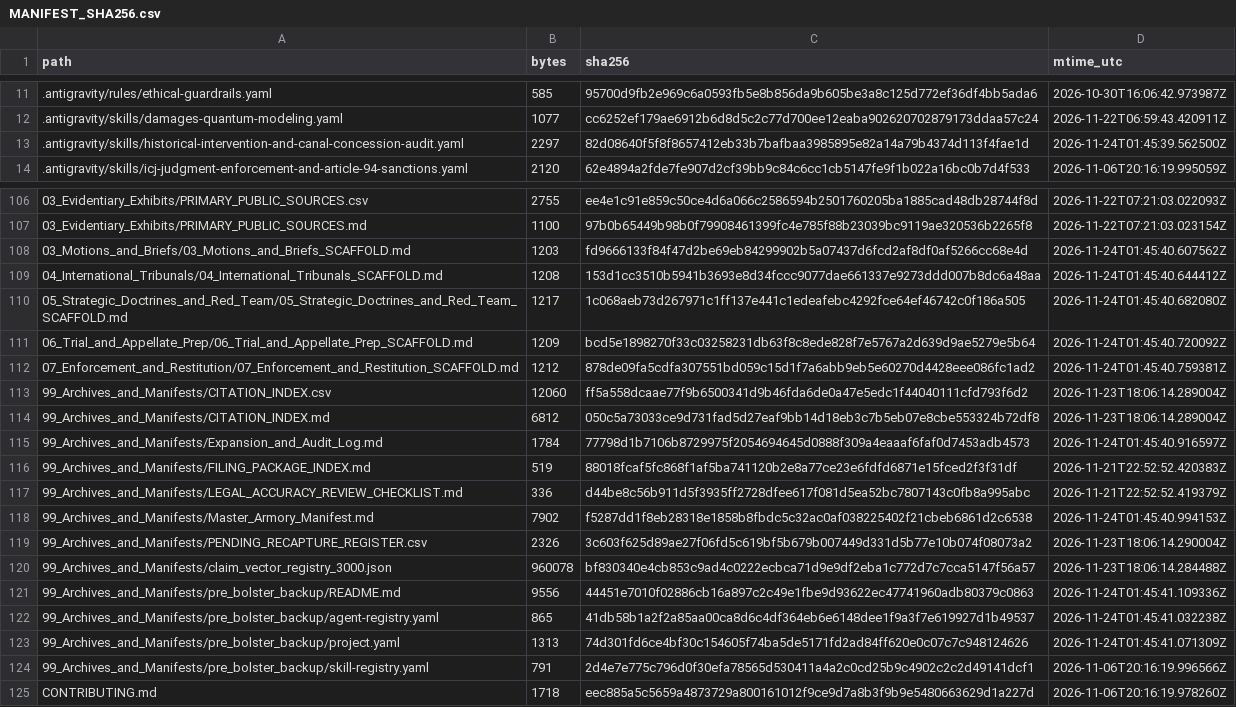
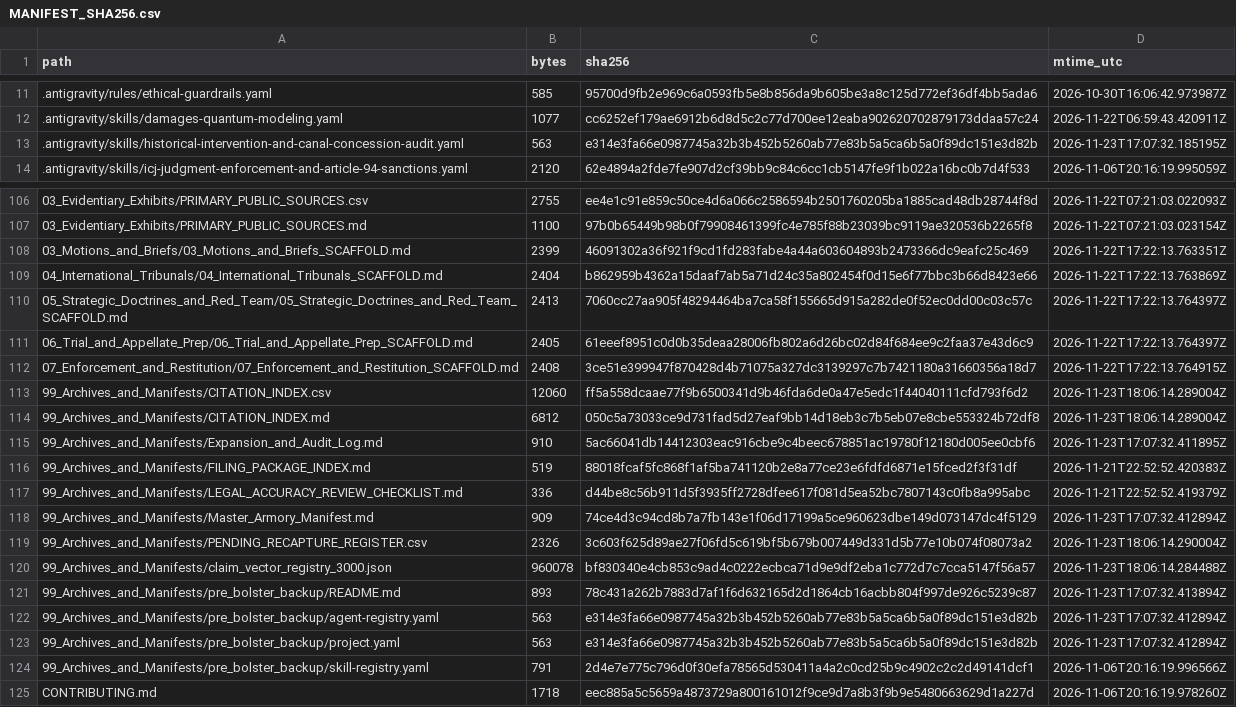
Before and after one commit to GlobalRestitutionAlliance/turtle-island-us-ks-iowa-tribe-of-kansas-and-nebraska-master-litigation, a CSV file: 99_Archives_and_Manifests/MANIFEST_SHA256.csv, drawn as a sheet; only a part is shown, gaps mark what is left out; the diff covers the shown part only.

```diff
--- a/99_Archives_and_Manifests/MANIFEST_SHA256.csv
+++ b/99_Archives_and_Manifests/MANIFEST_SHA256.csv
@@ -12,3 +12,3 @@ path,bytes,sha256,mtime_utc
 .antigravity/skills/damages-quantum-modeling.yaml,1077,cc6252ef179ae6912b6d8d5c2c77d700ee12eaba902620702879173ddaa57c24,2026-11-22T06:59:43.420911Z
-.antigravity/skills/historical-intervention-and-canal-concession-audit.yaml,2297,82d08640f5f8f8657412eb33b7bafbaa3985895e82a14a79b4374d113f4fae1d,2026-11-24T01:45:39.562500Z
+.antigravity/skills/historical-intervention-and-canal-concession-audit.yaml,563,e314e3fa66e0987745a32b3b452b5260ab77e83b5a5ca6b5a0f89dc151e3d82b,2026-11-23T17:07:32.185195Z
 .antigravity/skills/icj-judgment-enforcement-and-article-94-sanctions.yaml,2120,62e4894a2fde7fe907d2cf39bb9c84c6cc1cb5147fe9f1b022a16bc0b7d4f533,2026-11-06T20:16:19.995059Z
@@ -107,18 +107,18 @@ path,bytes,sha256,mtime_utc
 03_Evidentiary_Exhibits/PRIMARY_PUBLIC_SOURCES.md,1100,97b0b65449b98b0f79908461399fc4e785f88b23039bc9119ae320536b2265f8,2026-11-22T07:21:03.023154Z
-03_Motions_and_Briefs/03_Motions_and_Briefs_SCAFFOLD.md,1203,fd9666133f84f47d2be69eb84299902b5a07437d6fcd2af8df0af5266cc68e4d,2026-11-24T01:45:40.607562Z
-04_International_Tribunals/04_International_Tribunals_SCAFFOLD.md,1208,153d1cc3510b5941b3693e8d34fccc9077dae661337e9273ddd007b8dc6a48aa,2026-11-24T01:45:40.644412Z
-05_Strategic_Doctrines_and_Red_Team/05_Strategic_Doctrines_and_Red_Team_SCAFFOLD.md,1217,1c068aeb73d267971c1ff137e441c1edeafebc4292fce64ef46742c0f186a505,2026-11-24T01:45:40.682080Z
-06_Trial_and_Appellate_Prep/06_Trial_and_Appellate_Prep_SCAFFOLD.md,1209,bcd5e1898270f33c03258231db63f8c8ede828f7e5767a2d639d9ae5279e5b64,2026-11-24T01:45:40.720092Z
-07_Enforcement_and_Restitution/07_Enforcement_and_Restitution_SCAFFOLD.md,1212,878de09fa5cdfa307551bd059c15d1f7a6abb9eb5e60270d4428eee086fc1ad2,2026-11-24T01:45:40.759381Z
+03_Motions_and_Briefs/03_Motions_and_Briefs_SCAFFOLD.md,2399,46091302a36f921f9cd1fd283fabe4a44a603604893b2473366dc9eafc25c469,2026-11-22T17:22:13.763351Z
+04_International_Tribunals/04_International_Tribunals_SCAFFOLD.md,2404,b862959b4362a15daaf7ab5a71d24c35a802454f0d15e6f77bbc3b66d8423e66,2026-11-22T17:22:13.763869Z
+05_Strategic_Doctrines_and_Red_Team/05_Strategic_Doctrines_and_Red_Team_SCAFFOLD.md,2413,7060cc27aa905f48294464ba7ca58f155665d915a282de0f52ec0dd00c03c57c,2026-11-22T17:22:13.764397Z
+06_Trial_and_Appellate_Prep/06_Trial_and_Appellate_Prep_SCAFFOLD.md,2405,61eeef8951c0d0b35deaa28006fb802a6d26bc02d84f684ee9c2faa37e43d6c9,2026-11-22T17:22:13.764397Z
+07_Enforcement_and_Restitution/07_Enforcement_and_Restitution_SCAFFOLD.md,2408,3ce51e399947f870428d4b71075a327dc3139297c7b7421180a31660356a18d7,2026-11-22T17:22:13.764915Z
 99_Archives_and_Manifests/CITATION_INDEX.csv,12060,ff5a558dcaae77f9b6500341d9b46fda6de0a47e5edc1f44040111cfd793f6d2,2026-11-23T18:06:14.289004Z
 99_Archives_and_Manifests/CITATION_INDEX.md,6812,050c5a73033ce9d731fad5d27eaf9bb14d18eb3c7b5eb07e8cbe553324b72df8,2026-11-23T18:06:14.289004Z
-99_Archives_and_Manifests/Expansion_and_Audit_Log.md,1784,77798d1b7106b8729975f2054694645d0888f309a4eaaaf6faf0d7453adb4573,2026-11-24T01:45:40.916597Z
+99_Archives_and_Manifests/Expansion_and_Audit_Log.md,910,5ac66041db14412303eac916cbe9c4beec678851ac19780f12180d005ee0cbf6,2026-11-23T17:07:32.411895Z
 99_Archives_and_Manifests/FILING_PACKAGE_INDEX.md,519,88018fcaf5fc868f1af5ba741120b2e8a77ce23e6fdfd6871e15fced2f3f31df,2026-11-21T22:52:52.420383Z
 99_Archives_and_Manifests/LEGAL_ACCURACY_REVIEW_CHECKLIST.md,336,d44be8c56b911d5f3935ff2728dfee617f081d5ea52bc7807143c0fb8a995abc,2026-11-21T22:52:52.419379Z
-99_Archives_and_Manifests/Master_Armory_Manifest.md,7902,f5287dd1f8eb28318e1858b8fbdc5c32ac0af038225402f21cbeb6861d2c6538,2026-11-24T01:45:40.994153Z
+99_Archives_and_Manifests/Master_Armory_Manifest.md,909,74ce4d3c94cd8b7a7fb143e1f06d17199a5ce960623dbe149d073147dc4f5129,2026-11-23T17:07:32.412894Z
 99_Archives_and_Manifests/PENDING_RECAPTURE_REGISTER.csv,2326,3c603f625d89ae27f06fd5c619bf5b679b007449d331d5b77e10b074f08073a2,2026-11-23T18:06:14.290004Z
 99_Archives_and_Manifests/claim_vector_registry_3000.json,960078,bf830340e4cb853c9ad4c0222ecbca71d9e9df2eba1c772d7c7cca5147f56a57,2026-11-23T18:06:14.284488Z
-99_Archives_and_Manifests/pre_bolster_backup/README.md,9556,44451e7010f02886cb16a897c2c49e1fbe9d93622ec47741960adb80379c0863,2026-11-24T01:45:41.109336Z
-99_Archives_and_Manifests/pre_bolster_backup/agent-registry.yaml,865,41db58b1a2f2a85aa00ca8d6c4df364eb6e6148dee1f9a3f7e619927d1b49537,2026-11-24T01:45:41.032238Z
-99_Archives_and_Manifests/pre_bolster_backup/project.yaml,1313,74d301fd6ce4bf30c154605f74ba5de5171fd2ad84ff620e0c07c7c948124626,2026-11-24T01:45:41.071309Z
+99_Archives_and_Manifests/pre_bolster_backup/README.md,893,78c431a262b7883d7af1f6d632165d2d1864cb16acbb804f997de926c5239c87,2026-11-23T17:07:32.413894Z
+99_Archives_and_Manifests/pre_bolster_backup/agent-registry.yaml,563,e314e3fa66e0987745a32b3b452b5260ab77e83b5a5ca6b5a0f89dc151e3d82b,2026-11-23T17:07:32.412894Z
+99_Archives_and_Manifests/pre_bolster_backup/project.yaml,563,e314e3fa66e0987745a32b3b452b5260ab77e83b5a5ca6b5a0f89dc151e3d82b,2026-11-23T17:07:32.412894Z
 99_Archives_and_Manifests/pre_bolster_backup/skill-registry.yaml,791,2d4e7e775c796d0f30efa78565d530411a4a2c0cd25b9c4902c2c2d49141dcf1,2026-11-06T20:16:19.996566Z
```
Also changed, not shown: 77 edited cells elsewhere in this file, 37 other files.
